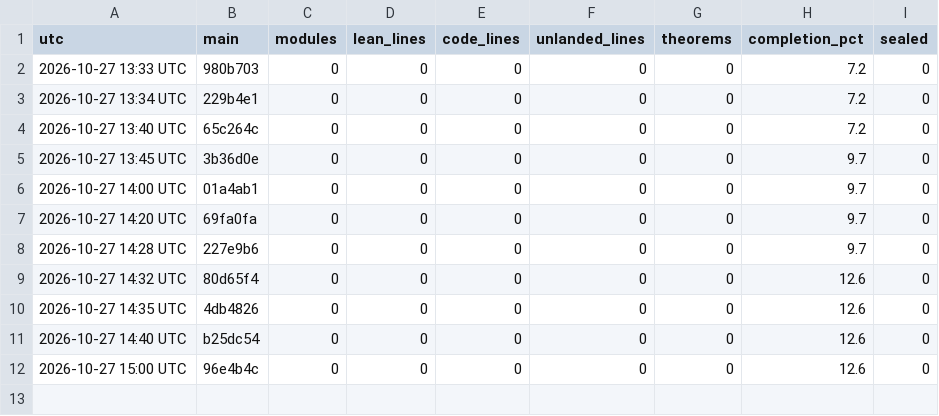
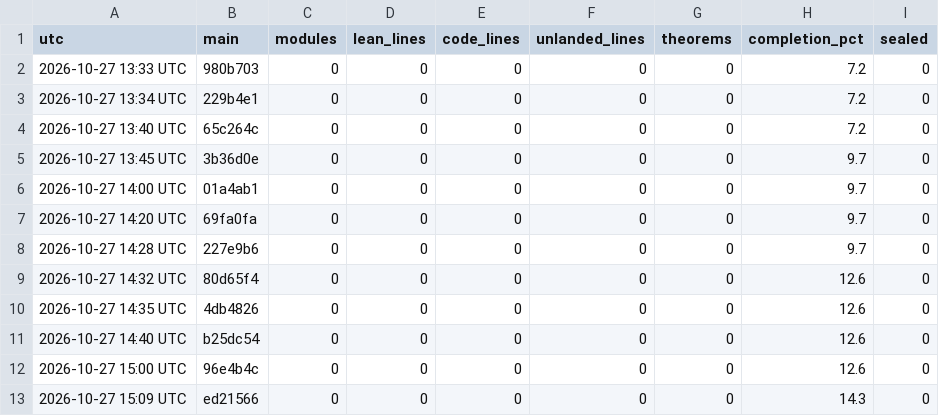
Before and after one commit to aravindkarthigeyan/KAM-dev, a CSV file: docs/campaign/history.csv, drawn as a sheet; the diff names each change by its address in the sheet, - before the commit and + after, or states it on an @@ line.

```diff
--- a/docs/campaign/history.csv
+++ b/docs/campaign/history.csv
+row 13: 2026-10-27 15:09 UTC | ed21566 | 0 | 0 | 0 | 0 | 0 | 14.3 | 0
```
Also changed, not shown: 1 other file.
